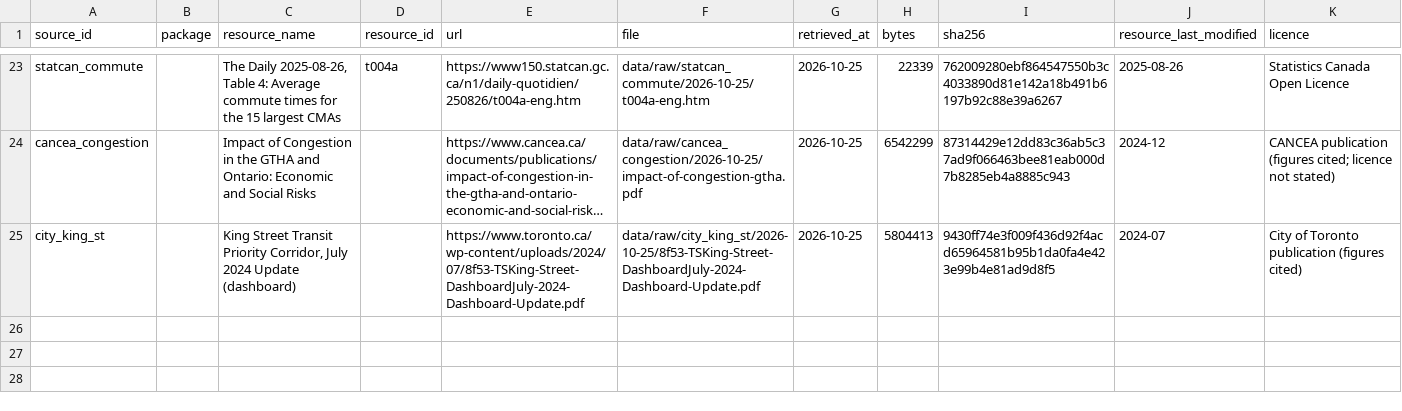
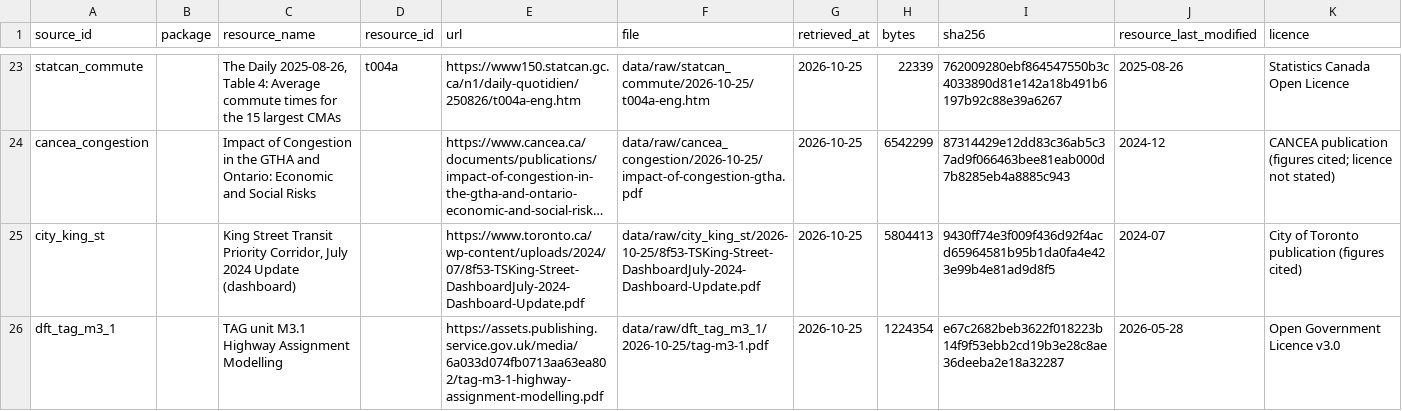
Before and after one commit to Andrew-Girgis/toronto-congestion-project, a CSV file: data/manifest.csv, drawn as a sheet; only a part is shown, gaps mark what is left out; long unchanged cells end in …; the diff names each change by its address in the sheet, - before the commit and + after, or states it on an @@ line.

Commit message:
Deck sources: numbered reference slides and linked sources on every slide
- cordon.export.references builds web/public/data/references.json from
  research/sources.csv and data/manifest.csv (83 references, 11 groups)
- Two printable sources slides at the end of the deck; arrow keys now
  continue past the ask into the appendix and sources
- Every slide's source line links each cited document, numbered to match
- Hovering a figure shows its source
- Register the 85% fit target source (DfT TAG unit M3.1, p.32) as D-028;
  per-point build cost now cites MTA capital spending (B-NYC-021)

```diff
--- a/data/manifest.csv
+++ b/data/manifest.csv
+row 26: dft_tag_m3_1 |  | TAG unit M3.1 Highway Assignment Modelling |  | https://assets.publishing.service.gov.uk/media/6a033d074fb0713aa63ea802/tag-m3-1-highway-assignment-modelling.pdf | data/raw/dft_tag_m3_1/2026-10-25/tag-m3-1.pdf | 2026-10-25 | 1224354 | e67c2682beb3622f018223b14f9f53ebb2cd19b3e28c8ae36deeba2e18a32287 | 2026-05-28 | Open Government Licence v3.0
```
Also changed, not shown: research/sources.csv, 12 other files.
